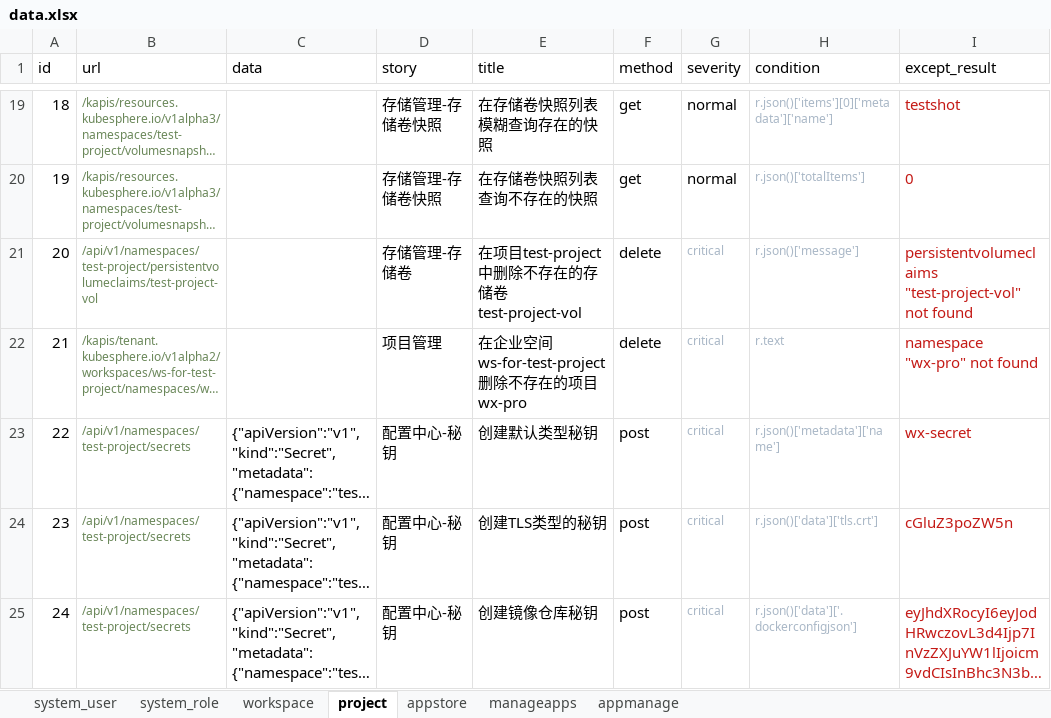
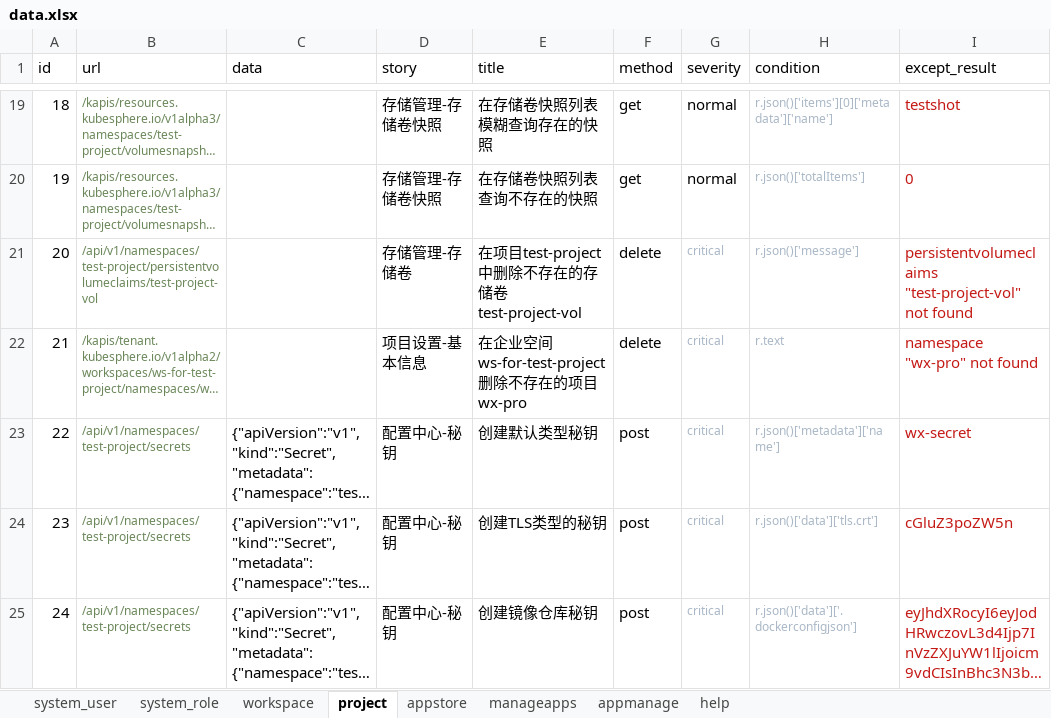
Before and after one commit to kubesphere-sigs/Api-AutoTest, an Excel workbook: data/data.xlsx, sheet project, drawn as a sheet; only a part is shown, gaps mark what is left out; long unchanged cells end in …; values as stored, in another font and other column widths than the file's, no borders; the diff names each change by its address in the sheet, - before the commit and + after, or states it on an @@ line.

```diff
--- a/data/data.xlsx (sheet project)
+++ b/data/data.xlsx (sheet project)
+sheet tab: help
-D22 (story): 项目管理
+D22 (story): 项目设置-基本信息
```
Also changed, not shown: sheet manageapps, sheet appmanage, 1 other file.
